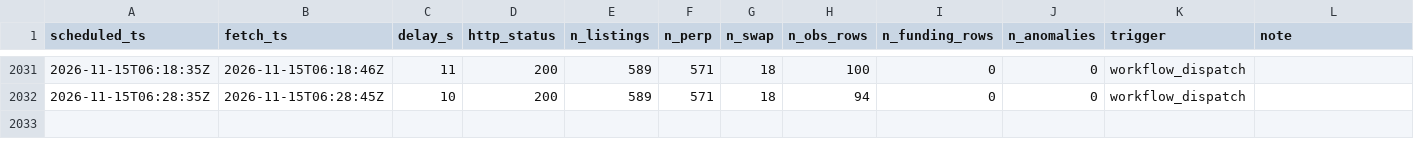
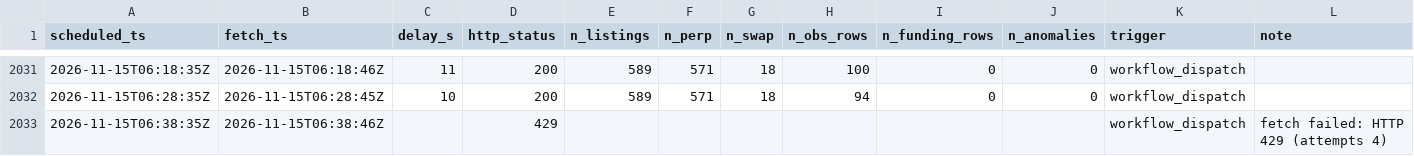
Before and after one commit to perp-funding-lab/variational-funding-monitor, a CSV file: data/runs/2026-11.csv, drawn as a sheet; only a part is shown, gaps mark what is left out.

```diff
--- a/data/runs/2026-11.csv
+++ b/data/runs/2026-11.csv
@@ -2032 +2032,2 @@ scheduled_ts,fetch_ts,delay_s,http_status,n_listings,n_perp,n_swap,n_obs_rows,n_
 2026-11-15T06:28:35Z,2026-11-15T06:28:45Z,10,200,589,571,18,94,0,0,workflow_dispatch,
+2026-11-15T06:38:35Z,2026-11-15T06:38:46Z,,429,,,,,,,workflow_dispatch,fetch failed: HTTP 429 (attempts 4)
```
Also changed, not shown: 1 other file.
